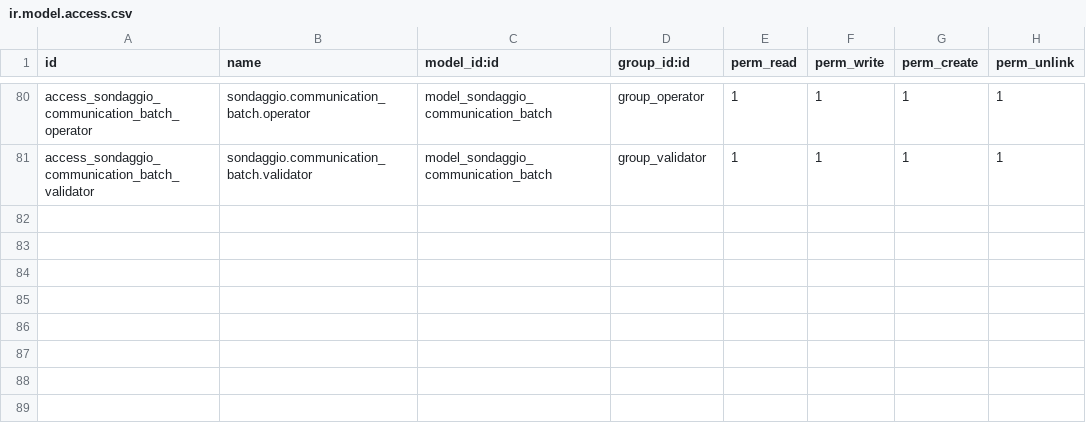
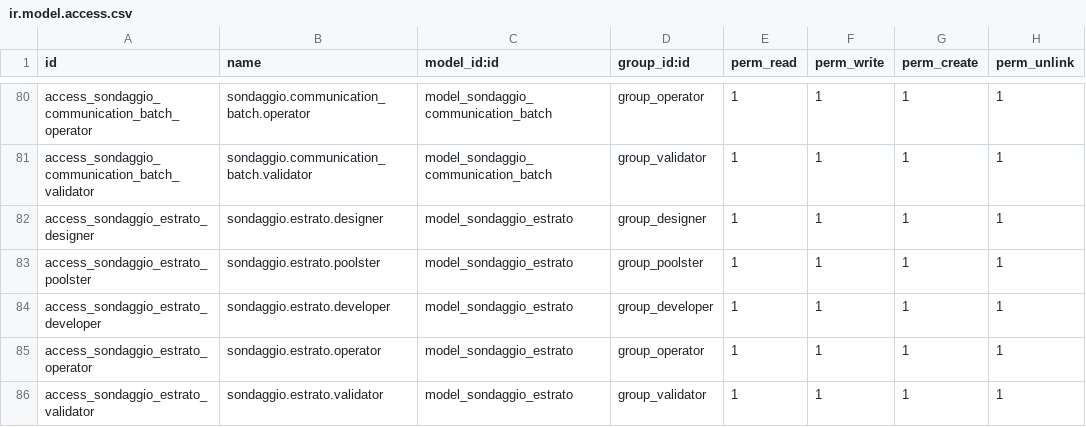
Before and after one commit to csrocha/openerp-survey, a CSV file: addons/sondaggio/security/ir.model.access.csv, drawn as a sheet; only a part is shown, gaps mark what is left out; the diff names each change by its address in the sheet, - before the commit and + after, or states it on an @@ line.

```diff
--- a/addons/sondaggio/security/ir.model.access.csv
+++ b/addons/sondaggio/security/ir.model.access.csv
+row 82: access_sondaggio_estrato_designer | sondaggio.estrato.designer | model_sondaggio_estrato | group_designer | 1 | 1 | 1 | 1
+row 83: access_sondaggio_estrato_poolster | sondaggio.estrato.poolster | model_sondaggio_estrato | group_poolster | 1 | 1 | 1 | 1
+row 84: access_sondaggio_estrato_developer | sondaggio.estrato.developer | model_sondaggio_estrato | group_developer | 1 | 1 | 1 | 1
+row 85: access_sondaggio_estrato_operator | sondaggio.estrato.operator | model_sondaggio_estrato | group_operator | 1 | 1 | 1 | 1
+row 86: access_sondaggio_estrato_validator | sondaggio.estrato.validator | model_sondaggio_estrato | group_validator | 1 | 1 | 1 | 1
```
Also changed, not shown: 10 other files.
